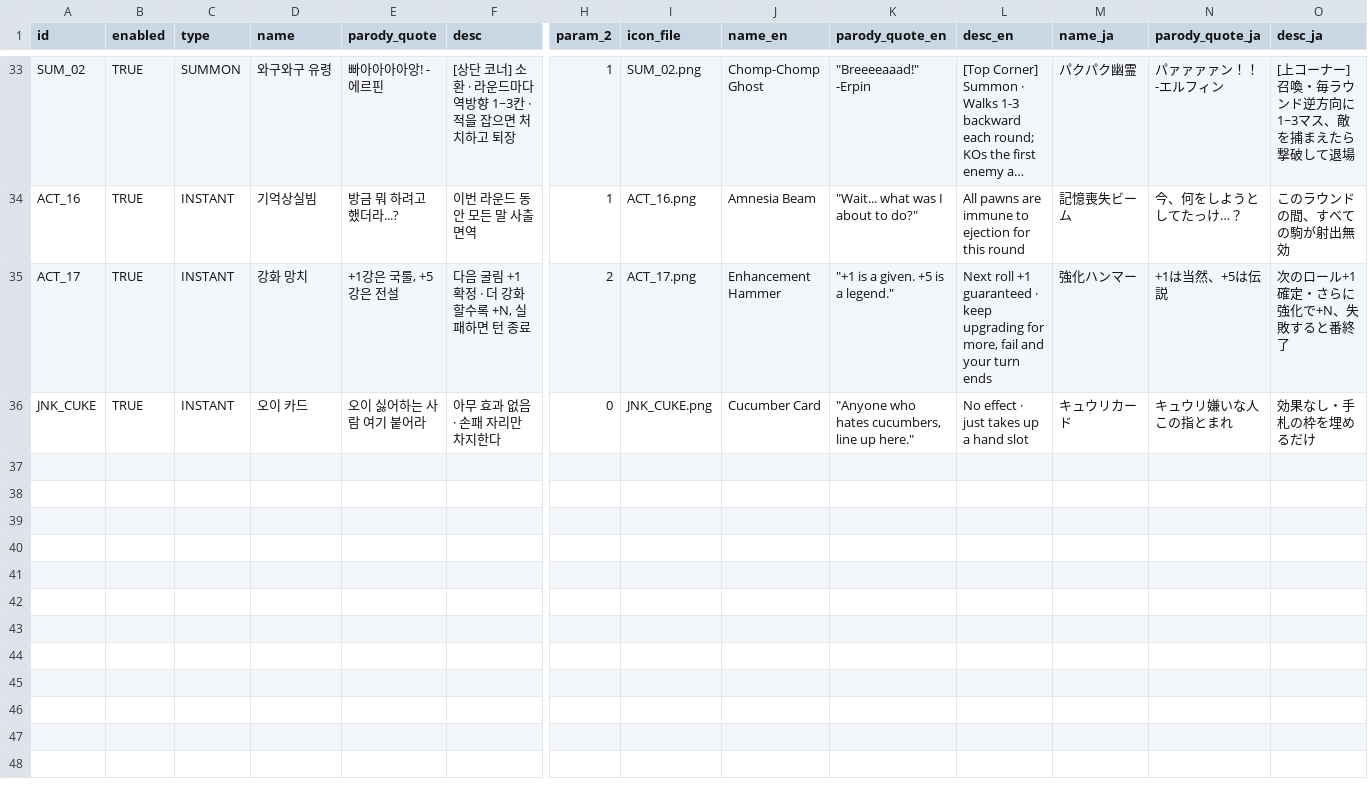
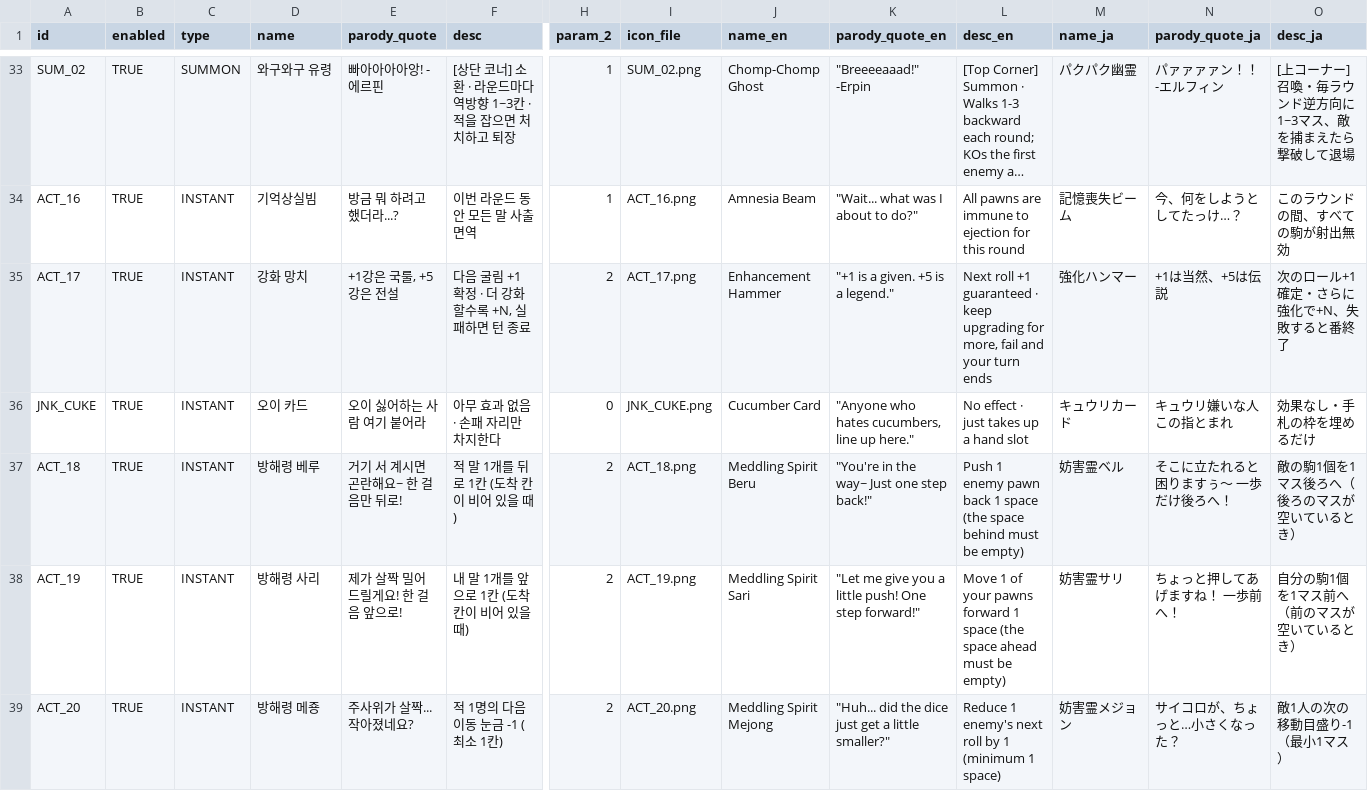
Before and after one commit to mayjohn66-cmd/TRG, a CSV file: content_trickcal/data/cards_table.csv, drawn as a sheet; only a part is shown, gaps mark what is left out; long unchanged cells end in …; rows hold the shown columns only; the diff names each change by its address in the sheet, - before the commit and + after, or states it on an @@ line.

```diff
--- a/content_trickcal/data/cards_table.csv
+++ b/content_trickcal/data/cards_table.csv
+row 37: ACT_18 | TRUE | INSTANT | 방해령 베루 | 거기 서 계시면 곤란해요~ 한 걸음만 뒤로! | 적 말 1개를 뒤로 1칸 (도착 칸이 비어 있을 때) | 2 | ACT_18.png | Meddling Spirit Beru | "You're in the way~ Just one step back!" | Push 1 enemy pawn back 1 space (the space behind must be empty) | 妨害霊ベル | そこに立たれると困りますぅ～ 一歩だけ後ろへ！ | 敵の駒1個を1マス後ろへ（後ろのマスが空いているとき）
+row 38: ACT_19 | TRUE | INSTANT | 방해령 사리 | 제가 살짝 밀어 드릴게요! 한 걸음 앞으로! | 내 말 1개를 앞으로 1칸 (도착 칸이 비어 있을 때) | 2 | ACT_19.png | Meddling Spirit Sari | "Let me give you a little push! One step forward!" | Move 1 of your pawns forward 1 space (the space ahead must be empty) | 妨害霊サリ | ちょっと押してあげますね！ 一歩前へ！ | 自分の駒1個を1マス前へ（前のマスが空いているとき）
+row 39: ACT_20 | TRUE | INSTANT | 방해령 메죵 | 주사위가 살짝... 작아졌네요? | 적 1명의 다음 이동 눈금 -1 (최소 1칸) | 2 | ACT_20.png | Meddling Spirit Mejong | "Huh... did the dice just get a little smaller?" | Reduce 1 enemy's next roll by 1 (minimum 1 space) | 妨害霊メジョン | サイコロが、ちょっと…小さくなった？ | 敵1人の次の移動目盛り-1（最小1マス）
```
Also changed, not shown: content_trickcal/data/augments_table.csv, content_trickcal/data/translations.csv, 41 other files.
